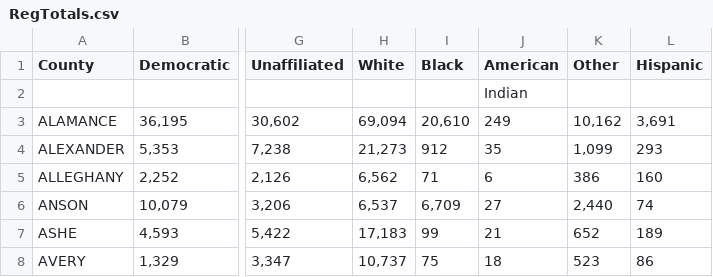
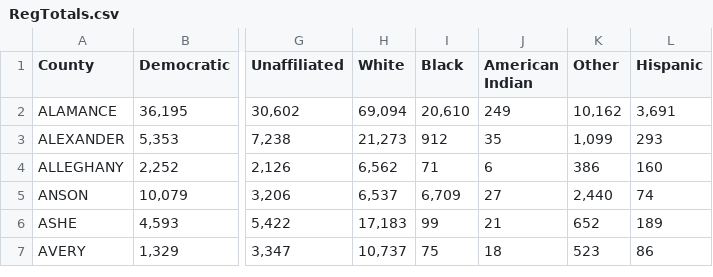
Before and after one commit to beckytang/sta610-group2, a CSV file: Data/RegTotals.csv, drawn as a sheet; only a part is shown, gaps mark what is left out; rows hold the shown columns only; the diff names each change by its address in the sheet, - before the commit and + after, or states it on an @@ line.

Commit message:
Updated regTotals data

```diff
--- a/Data/RegTotals.csv
+++ b/Data/RegTotals.csv
-J1: American
+J1: American Indian
-row 2:  |  |  |  |  | Indian
```
